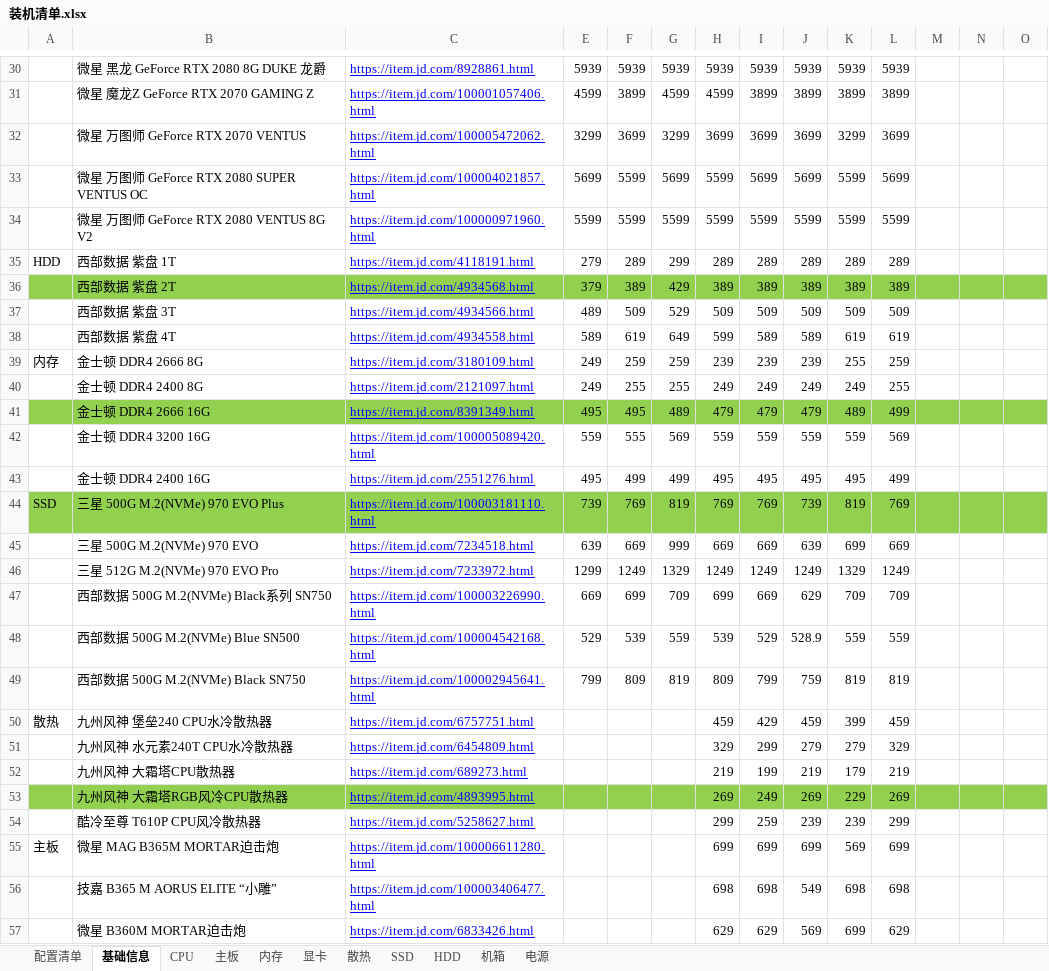
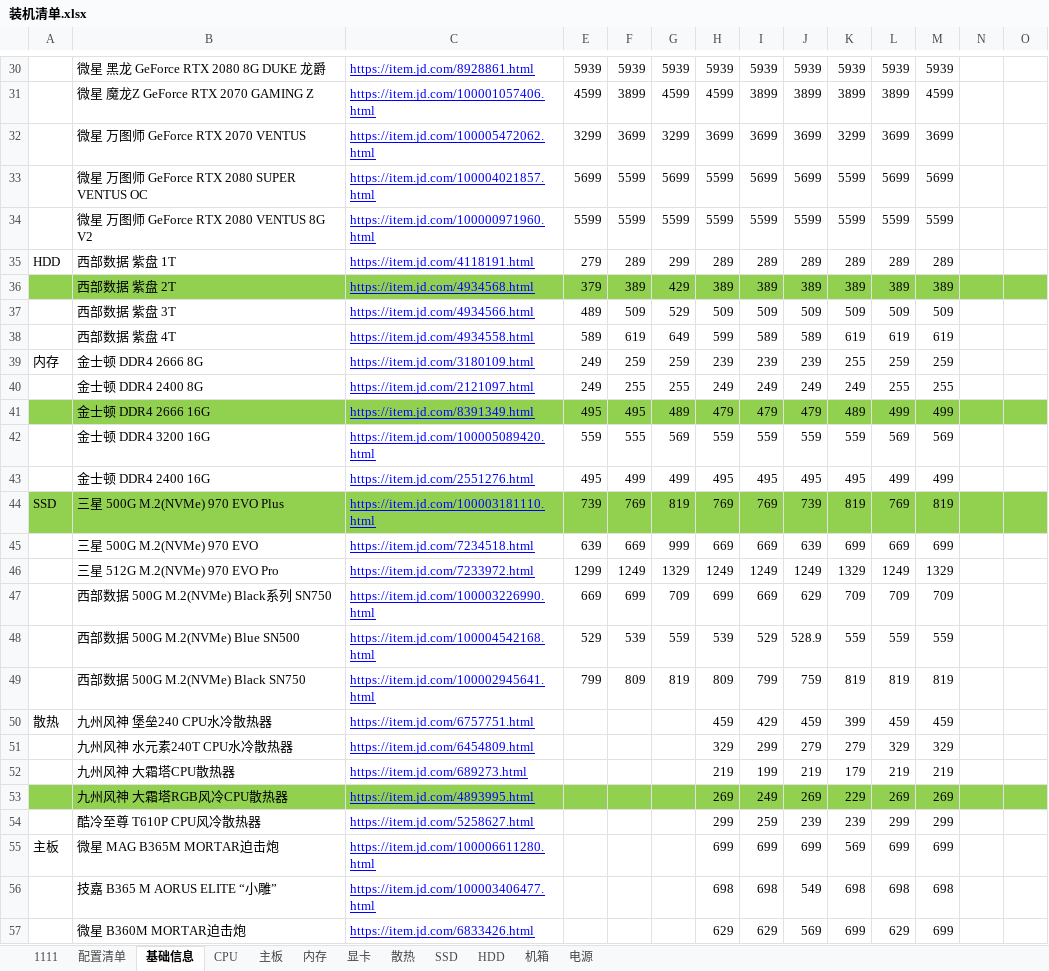
Before and after one commit to aoyueRay/PublicDoc, an Excel workbook: 装机清单.xlsx, sheet 基础信息, drawn as a sheet; only a part is shown, gaps mark what is left out; values as stored, in another font and other column widths than the file's, no borders; the diff covers the shown part only; the diff names each change by its address in the sheet, - before the commit and + after, or states it on an @@ line.

```diff
--- a/装机清单.xlsx (sheet 基础信息)
+++ b/装机清单.xlsx (sheet 基础信息)
+sheet tab: 1111
-M30: (empty)
+M30: 5939
-M31: (empty)
+M31: 4599
-M32: (empty)
+M32: 3699
-M33: (empty)
+M33: 5699
-M34: (empty)
+M34: 5599
-M35: (empty)
+M35: 289
-M36: (empty)
+M36: 389
-M37: (empty)
+M37: 509
-M38: (empty)
+M38: 619
-M39: (empty)
+M39: 259
-M40: (empty)
+M40: 255
-M41: (empty)
+M41: 499
-M42: (empty)
+M42: 569
-M43: (empty)
+M43: 499
-M44: (empty)
+M44: 819
-M45: (empty)
+M45: 699
-M46: (empty)
+M46: 1329
-M47: (empty)
+M47: 709
-M48: (empty)
+M48: 559
-M49: (empty)
+M49: 819
-M50: (empty)
+M50: 459
-M51: (empty)
+M51: 329
-M52: (empty)
+M52: 219
-M53: (empty)
+M53: 269
-M54: (empty)
+M54: 299
-M55: (empty)
+M55: 699
-M56: (empty)
+M56: 698
-M57: (empty)
+M57: 699
```
Also changed, not shown: 48 edited cells elsewhere in this sheet, sheet 配置清单.
